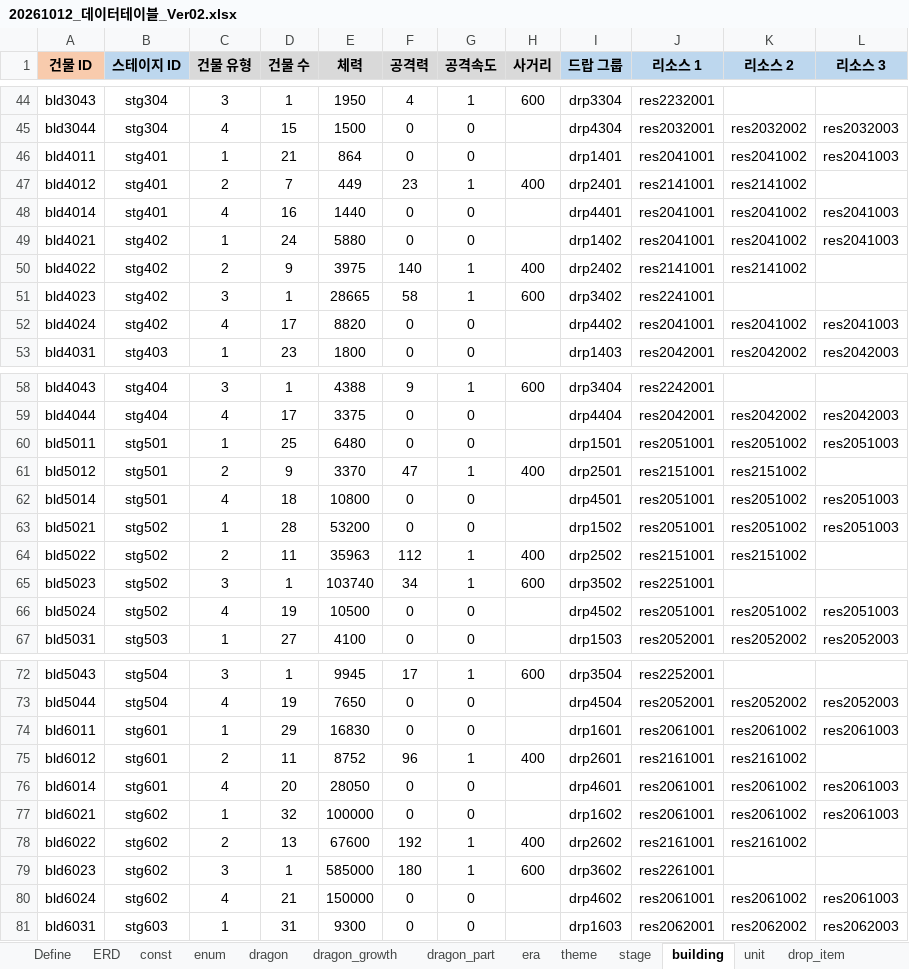
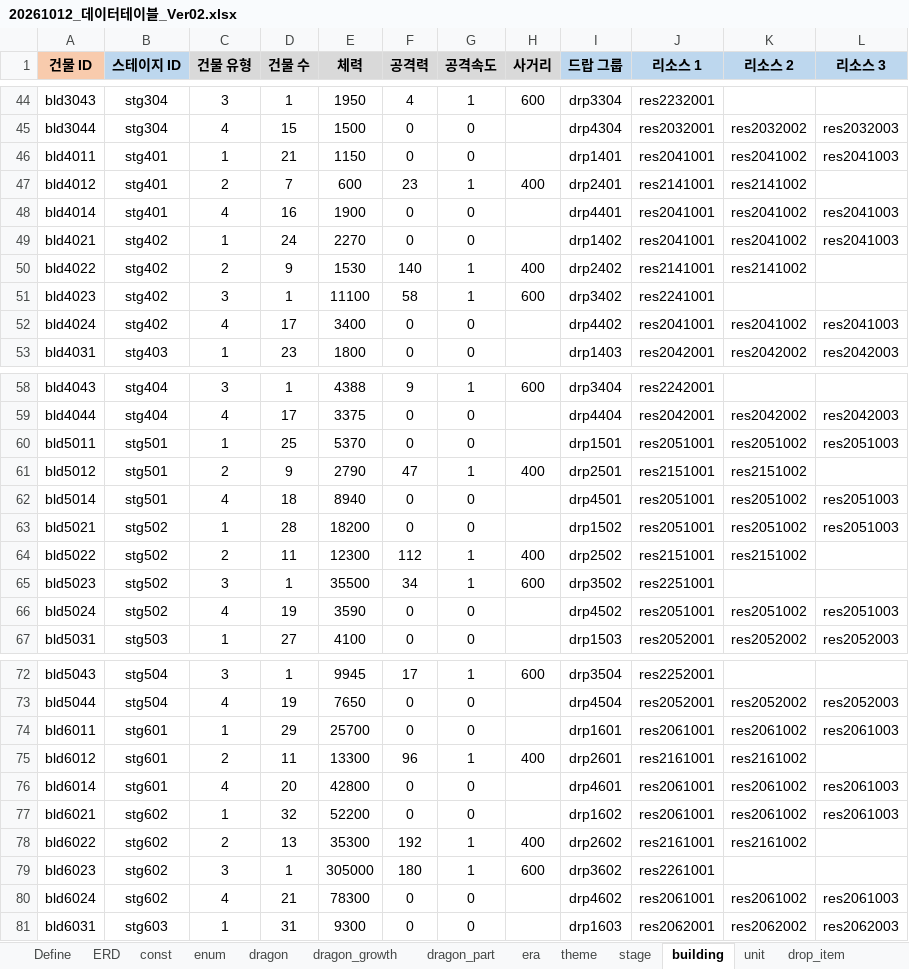
Before and after one commit to MoraDoraR1/DragonWasHere, an Excel workbook: Docs/20261012_데이터테이블_Ver02.xlsx, sheet building, drawn as a sheet; only a part is shown, gaps mark what is left out; values as stored, in another font and other column widths than the file's, no borders; the diff covers the shown part only; the diff names each change by its address in the sheet, - before the commit and + after, or states it on an @@ line.

```diff
--- a/Docs/20261012_데이터테이블_Ver02.xlsx (sheet building)
+++ b/Docs/20261012_데이터테이블_Ver02.xlsx (sheet building)
-E46 (체력): 864
+E46 (체력): 1150
-E47 (체력): 449
+E47 (체력): 600
-E48 (체력): 1440
+E48 (체력): 1900
-E49 (체력): 5880
+E49 (체력): 2270
-E50 (체력): 3975
+E50 (체력): 1530
-E51 (체력): 28665
+E51 (체력): 11100
-E52 (체력): 8820
+E52 (체력): 3400
-E60 (체력): 6480
+E60 (체력): 5370
-E61 (체력): 3370
+E61 (체력): 2790
-E62 (체력): 10800
+E62 (체력): 8940
-E63 (체력): 53200
+E63 (체력): 18200
-E64 (체력): 35963
+E64 (체력): 12300
-E65 (체력): 103740
+E65 (체력): 35500
-E66 (체력): 10500
+E66 (체력): 3590
-E74 (체력): 16830
+E74 (체력): 25700
-E75 (체력): 8752
+E75 (체력): 13300
-E76 (체력): 28050
+E76 (체력): 42800
-E77 (체력): 100000
+E77 (체력): 52200
-E78 (체력): 67600
+E78 (체력): 35300
-E79 (체력): 585000
+E79 (체력): 305000
-E80 (체력): 150000
+E80 (체력): 78300
```
Also changed, not shown: 5 edited cells elsewhere in this sheet, sheet unit, sheet upgrade, 9 other files.
